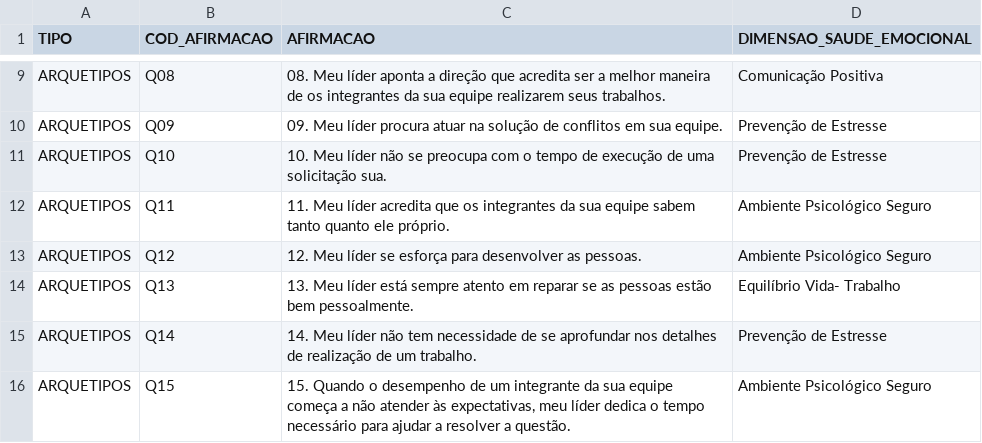
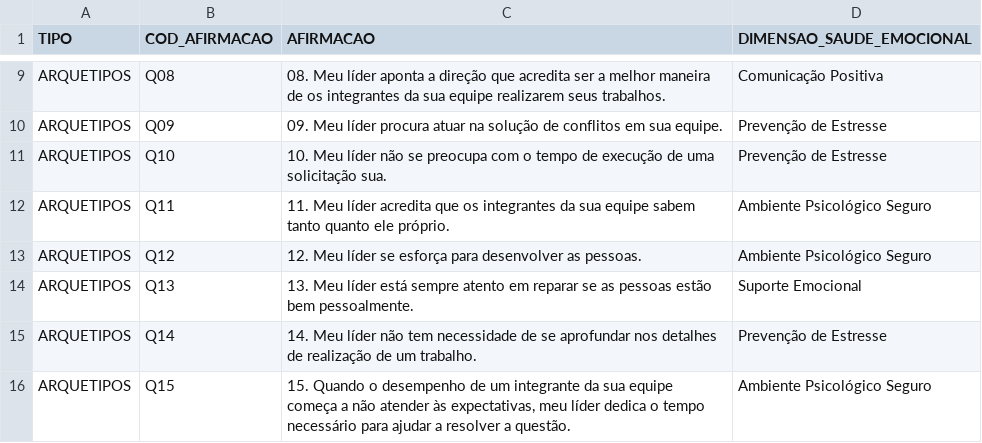
Before and after one commit to mar-ramosesteves/leader-track-dashboard, a CSV file: TABELA_SAUDE_EMOCIONAL.csv, drawn as a sheet; only a part is shown, gaps mark what is left out.

Commit message:
Update TABELA_SAUDE_EMOCIONAL.csv

```diff
--- a/TABELA_SAUDE_EMOCIONAL.csv
+++ b/TABELA_SAUDE_EMOCIONAL.csv
@@ -13,3 +13,3 @@ ARQUETIPOS;Q11;11. Meu líder acredita que os integrantes da sua equipe sabem ta
 ARQUETIPOS;Q12;12. Meu líder se esforça para desenvolver as pessoas.;Ambiente Psicológico Seguro
-ARQUETIPOS;Q13;13. Meu líder está sempre atento em reparar se as pessoas estão bem pessoalmente.;Equilíbrio Vida- Trabalho
+ARQUETIPOS;Q13;13. Meu líder está sempre atento em reparar se as pessoas estão bem pessoalmente.;Suporte Emocional
 ARQUETIPOS;Q14;14. Meu líder não tem necessidade de se aprofundar nos detalhes de realização de um trabalho.;Prevenção de Estresse
```
